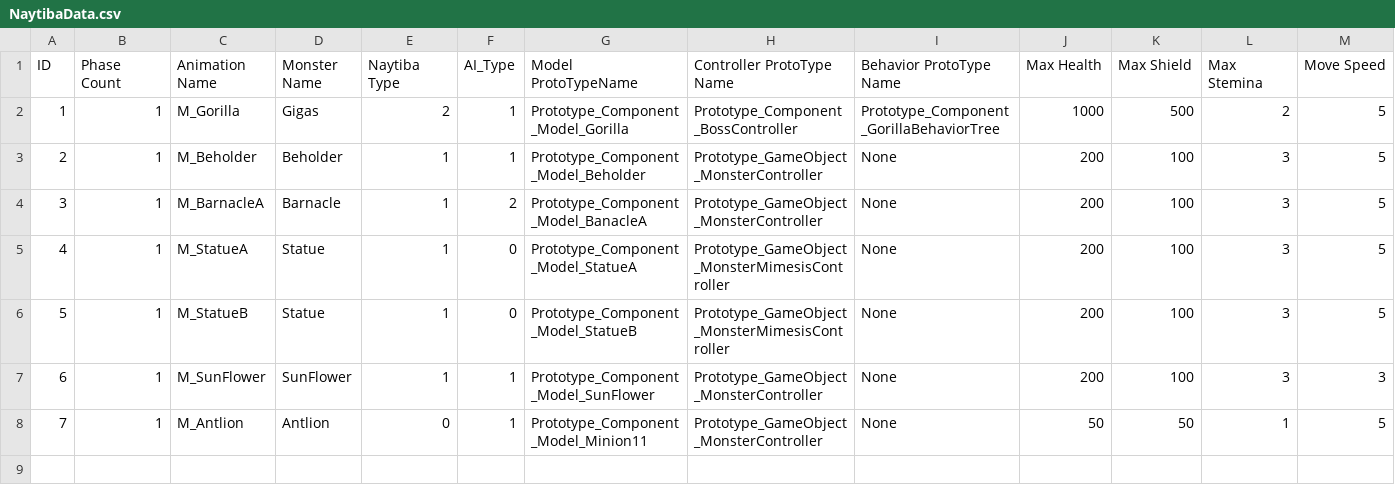
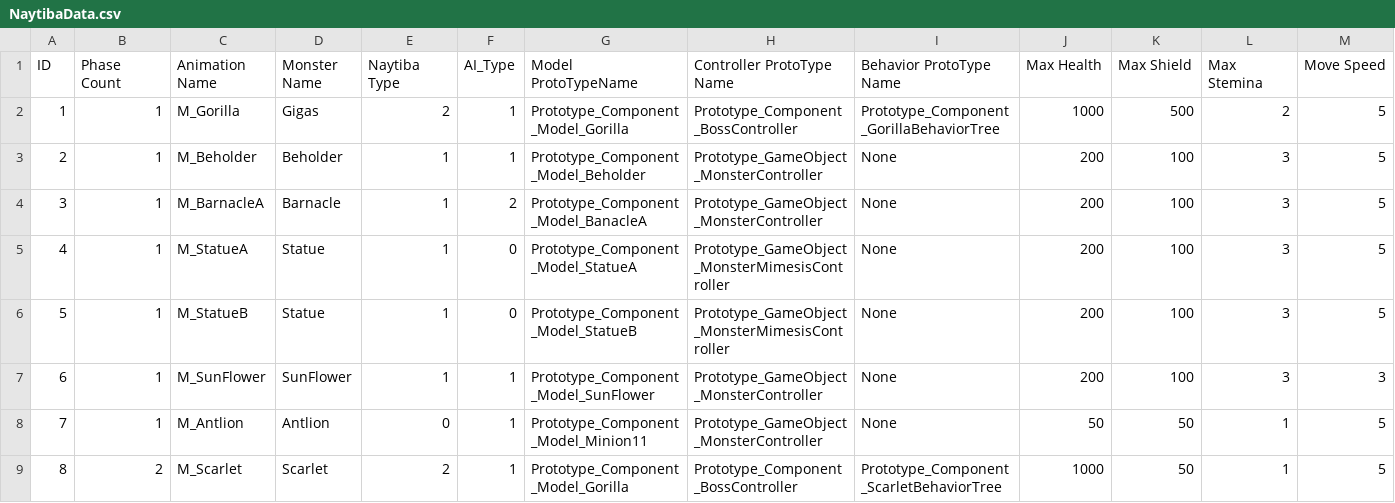
Before and after one commit to arthur12hjh/154Final_GameUnknown, a CSV file: Client/Bin/DataFiles/NaytibaData/NaytibaData.csv, drawn as a sheet; only a part is shown; rows hold the shown columns only; the diff names each change by its address in the sheet, - before the commit and + after, or states it on an @@ line.

```diff
--- a/Client/Bin/DataFiles/NaytibaData/NaytibaData.csv
+++ b/Client/Bin/DataFiles/NaytibaData/NaytibaData.csv
+row 9: 8 | 2 | M_Scarlet | Scarlet | 2 | 1 | Prototype_Component_Model_Gorilla | Prototype_Component_BossController | Prototype_Component_ScarletBehaviorTree | 1000 | 50 | 1 | 5
```
Also changed, not shown: 9 other files.
